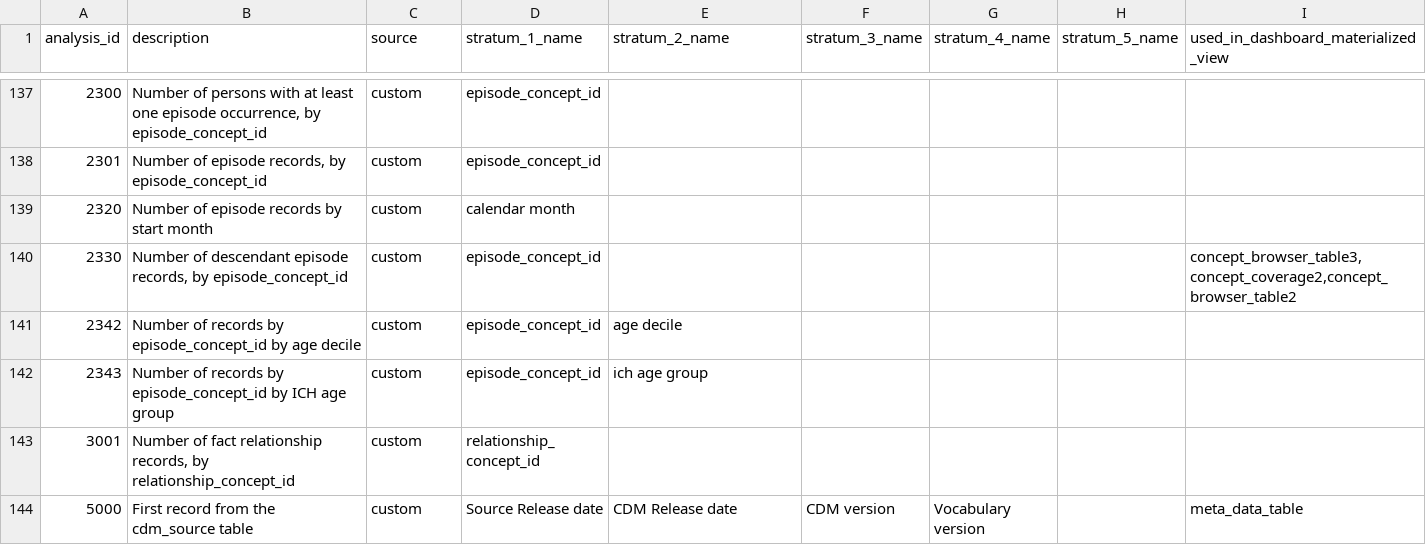
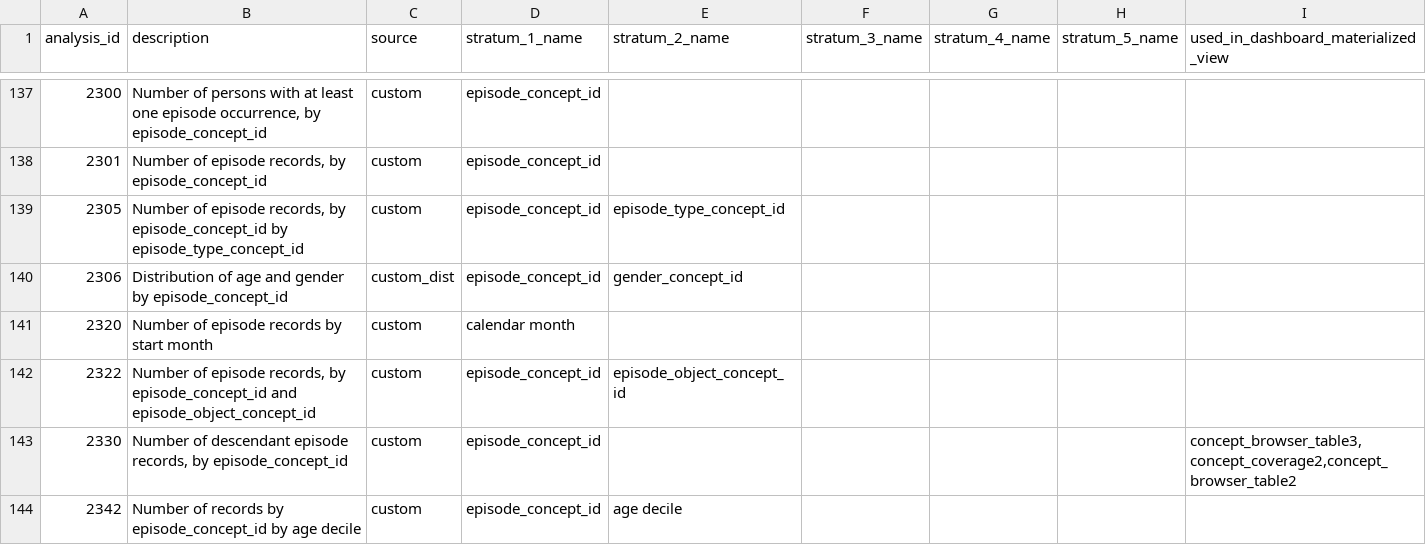
Before and after one commit to darwin-eu/DashboardExport, a CSV file: inst/csv/required_analysis_ids.csv, drawn as a sheet; only a part is shown, gaps mark what is left out; the shorter side is filled out with more unchanged rows; the diff names each change by its address in the sheet, - before the commit and + after, or states it on an @@ line.

```diff
--- a/inst/csv/required_analysis_ids.csv
+++ b/inst/csv/required_analysis_ids.csv
+row 139: 2305 | Number of episode records, by episode_concept_id by episode_type_concept_id | custom | episode_concept_id | episode_type_concept_id
+row 140: 2306 | Distribution of age and gender by episode_concept_id | custom_dist | episode_concept_id | gender_concept_id
+row 142: 2322 | Number of episode records, by episode_concept_id and episode_object_concept_id | custom | episode_concept_id | episode_object_concept_id
```
Also changed, not shown: 8 other files.
